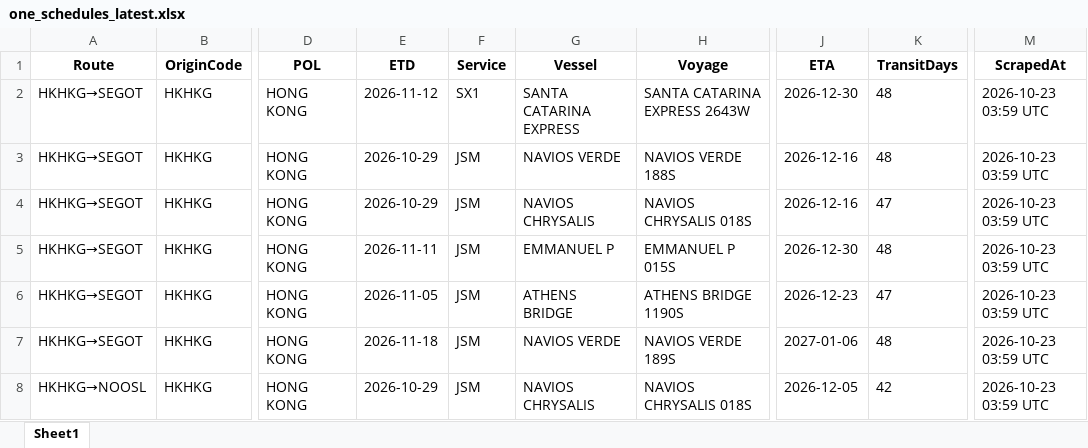
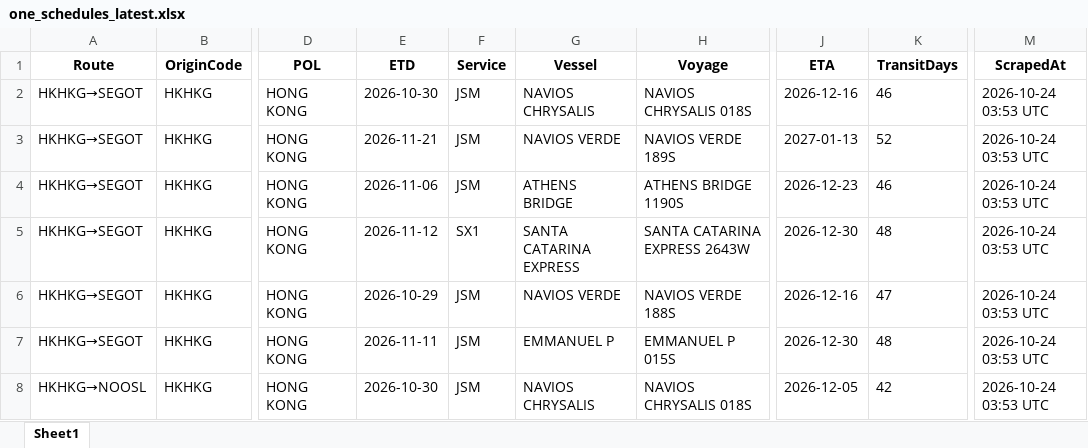
Before and after one commit to Arthur202608/esl-schedule-fetcher, an Excel workbook: output/one_schedules_latest.xlsx, sheet Sheet1, drawn as a sheet; only a part is shown, gaps mark what is left out; values as stored, in another font and other column widths than the file's, no borders; the diff covers the shown part only; the diff names each change by its address in the sheet, - before the commit and + after, or states it on an @@ line.

```diff
--- a/output/one_schedules_latest.xlsx (sheet Sheet1)
+++ b/output/one_schedules_latest.xlsx (sheet Sheet1)
-E2 (ETD): 2026-11-12
+E2 (ETD): 2026-10-30
-F2 (Service): SX1
+F2 (Service): JSM
-G2 (Vessel): SANTA CATARINA EXPRESS
+G2 (Vessel): NAVIOS CHRYSALIS
-H2 (Voyage): SANTA CATARINA EXPRESS 2643W
+H2 (Voyage): NAVIOS CHRYSALIS 018S
-J2 (ETA): 2026-12-30
+J2 (ETA): 2026-12-16
-K2 (TransitDays): 48
+K2 (TransitDays): 46
-M2:M8 (ScrapedAt): 2026-10-23 03:59 UTC
+M2:M8 (ScrapedAt): 2026-10-24 03:53 UTC
-E3 (ETD): 2026-10-29
+E3 (ETD): 2026-11-21
-H3 (Voyage): NAVIOS VERDE 188S
+H3 (Voyage): NAVIOS VERDE 189S
-J3 (ETA): 2026-12-16
+J3 (ETA): 2027-01-13
-K3 (TransitDays): 48
+K3 (TransitDays): 52
-E4 (ETD): 2026-10-29
+E4 (ETD): 2026-11-06
-G4 (Vessel): NAVIOS CHRYSALIS
+G4 (Vessel): ATHENS BRIDGE
-H4 (Voyage): NAVIOS CHRYSALIS 018S
+H4 (Voyage): ATHENS BRIDGE 1190S
-J4 (ETA): 2026-12-16
+J4 (ETA): 2026-12-23
-K4 (TransitDays): 47
+K4 (TransitDays): 46
-E5 (ETD): 2026-11-11
+E5 (ETD): 2026-11-12
-F5 (Service): JSM
+F5 (Service): SX1
-G5 (Vessel): EMMANUEL P
+G5 (Vessel): SANTA CATARINA EXPRESS
-H5 (Voyage): EMMANUEL P 015S
+H5 (Voyage): SANTA CATARINA EXPRESS 2643W
-E6 (ETD): 2026-11-05
+E6 (ETD): 2026-10-29
-G6 (Vessel): ATHENS BRIDGE
+G6 (Vessel): NAVIOS VERDE
-H6 (Voyage): ATHENS BRIDGE 1190S
+H6 (Voyage): NAVIOS VERDE 188S
-J6 (ETA): 2026-12-23
+J6 (ETA): 2026-12-16
-E7 (ETD): 2026-11-18
+E7 (ETD): 2026-11-11
-G7 (Vessel): NAVIOS VERDE
+G7 (Vessel): EMMANUEL P
-H7 (Voyage): NAVIOS VERDE 189S
+H7 (Voyage): EMMANUEL P 015S
-J7 (ETA): 2027-01-06
+J7 (ETA): 2026-12-30
-E8 (ETD): 2026-10-29
+E8 (ETD): 2026-10-30
```
Also changed, not shown: 2 added rows, 2 removed rows and 169 edited cells elsewhere in this sheet, output/esl_schedules_latest.xlsx, 2 other files.
